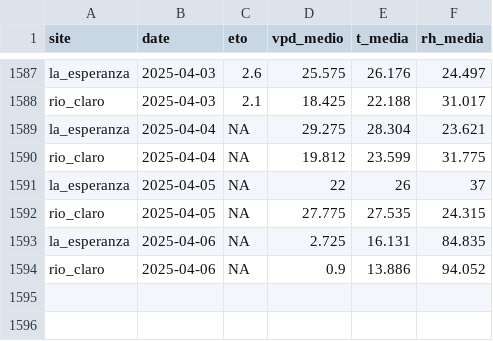
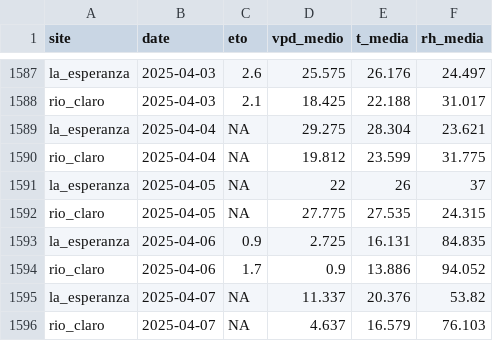
Before and after one commit to FONDEF-ID21-10297/datos_plataforma_gha, a CSV file: data/climate/climate-sites.csv, drawn as a sheet; only a part is shown, gaps mark what is left out.

```diff
--- a/data/climate/climate-sites.csv
+++ b/data/climate/climate-sites.csv
@@ -1592,3 +1592,5 @@ la_esperanza,2025-04-05,NA,22,26,37
 rio_claro,2025-04-05,NA,27.775,27.535,24.315
-la_esperanza,2025-04-06,NA,2.725,16.131,84.835
-rio_claro,2025-04-06,NA,0.9,13.886,94.052
+la_esperanza,2025-04-06,0.9,2.725,16.131,84.835
+rio_claro,2025-04-06,1.7,0.9,13.886,94.052
+la_esperanza,2025-04-07,NA,11.337,20.376,53.82
+rio_claro,2025-04-07,NA,4.637,16.579,76.103
```
Also changed, not shown: data/potencial-csv/potencial-sites.csv, data/potencial-raster/dates.csv, 9 other files.
